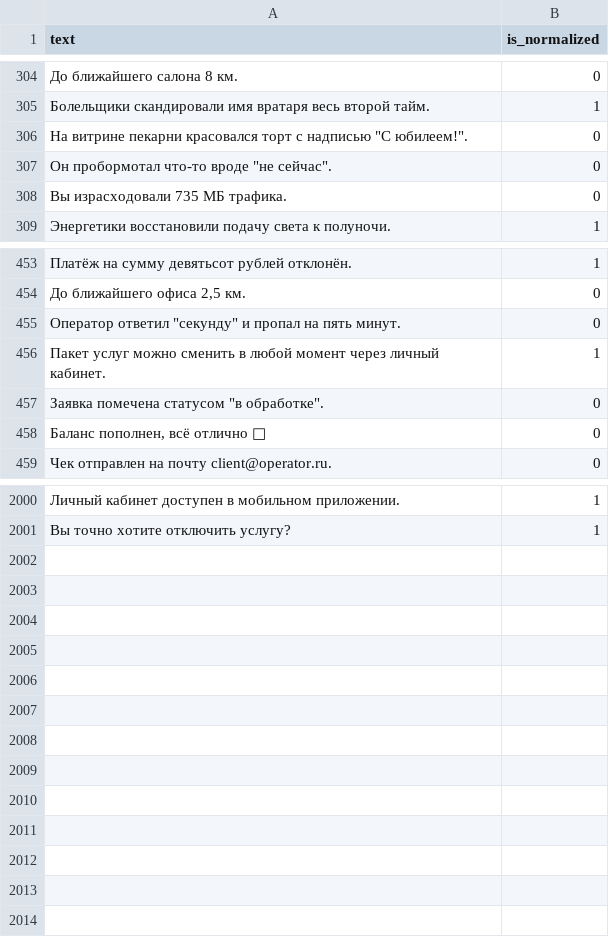
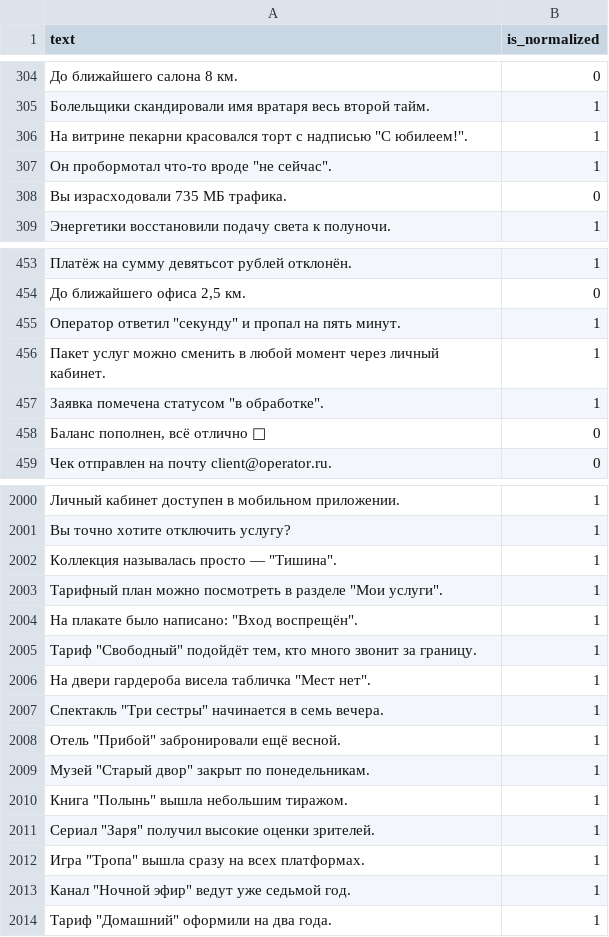
Before and after one commit to ivanVgusev/tts_labs_itmo, a CSV file: labs/lab1_text/data/dev_sentences_train.csv, drawn as a sheet; only a part is shown, gaps mark what is left out; the diff covers the shown part only; the diff names each change by its address in the sheet, - before the commit and + after, or states it on an @@ line.

Commit message:
LAB1: EntryStatistics -> 96% classificator

```diff
--- a/labs/lab1_text/data/dev_sentences_train.csv
+++ b/labs/lab1_text/data/dev_sentences_train.csv
-B306:B307 (is_normalized): 0
+B306:B307 (is_normalized): 1
-B455 (is_normalized): 0
+B455 (is_normalized): 1
-B457 (is_normalized): 0
+B457 (is_normalized): 1
+row 2002: Коллекция называлась просто — "Тишина". | 1
+row 2003: Тарифный план можно посмотреть в разделе "Мои услуги". | 1
+row 2004: На плакате было написано: "Вход воспрещён". | 1
+row 2005: Тариф "Свободный" подойдёт тем, кто много звонит за границу. | 1
+row 2006: На двери гардероба висела табличка "Мест нет". | 1
+row 2007: Спектакль "Три сестры" начинается в семь вечера. | 1
+row 2008: Отель "Прибой" забронировали ещё весной. | 1
+row 2009: Музей "Старый двор" закрыт по понедельникам. | 1
+row 2010: Книга "Полынь" вышла небольшим тиражом. | 1
+row 2011: Сериал "Заря" получил высокие оценки зрителей. | 1
+row 2012: Игра "Тропа" вышла сразу на всех платформах. | 1
+row 2013: Канал "Ночной эфир" ведут уже седьмой год. | 1
+row 2014: Тариф "Домашний" оформили на два года. | 1
```
Also changed, not shown: 18 edited cells elsewhere in this file, 9 other files.
